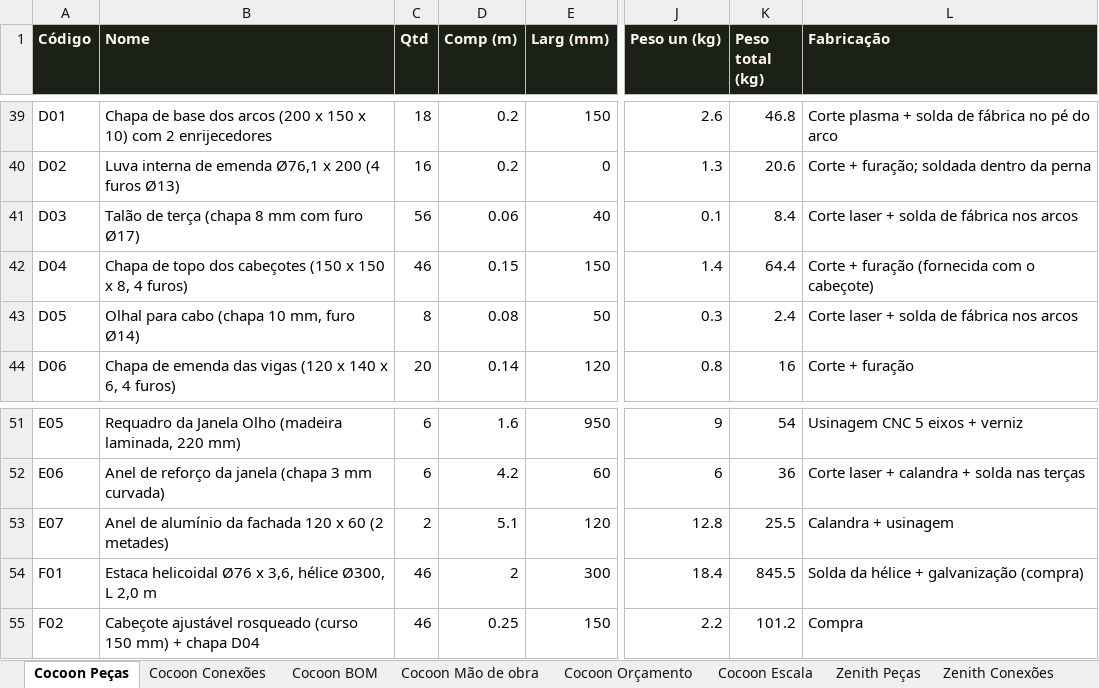
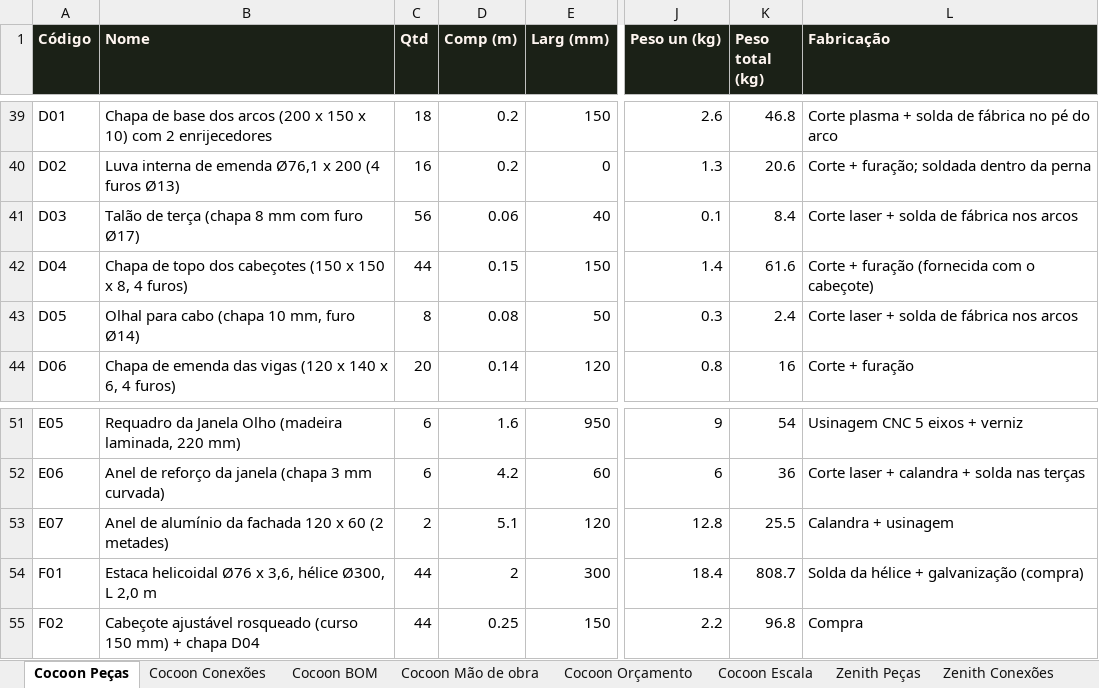
Before and after one commit to bchaerk-creator/zion-hotel-ai-developer, an Excel workbook: projects/zion-glamping-line/ZION_ORCAMENTO_SC_Cocoon_Zenith.xlsx, sheet Cocoon Peças, drawn as a sheet; only a part is shown, gaps mark what is left out; values as stored, in another font and other column widths than the file's, no borders; the diff names each change by its address in the sheet, - before the commit and + after, or states it on an @@ line.

```diff
--- a/projects/zion-glamping-line/ZION_ORCAMENTO_SC_Cocoon_Zenith.xlsx (sheet Cocoon Peças)
+++ b/projects/zion-glamping-line/ZION_ORCAMENTO_SC_Cocoon_Zenith.xlsx (sheet Cocoon Peças)
-C42 (Qtd): 46
+C42 (Qtd): 44
-K42 (Peso total (kg)): 64.4
+K42 (Peso total (kg)): 61.6
-C54:C55 (Qtd): 46
+C54:C55 (Qtd): 44
-K54 (Peso total (kg)): 845.5
+K54 (Peso total (kg)): 808.7
-K55 (Peso total (kg)): 101.2
+K55 (Peso total (kg)): 96.8
```
Also changed, not shown: sheet Cocoon Orçamento, sheet Cocoon BOM, sheet Cocoon Escala, sheet Cocoon Conexões, 19 other files.
